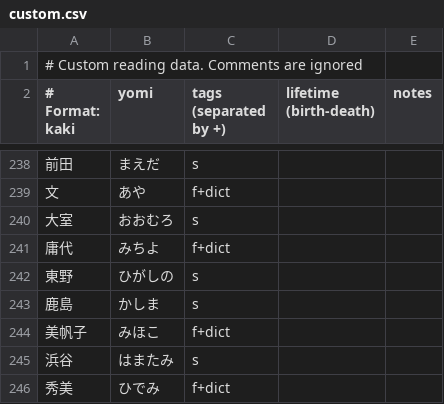
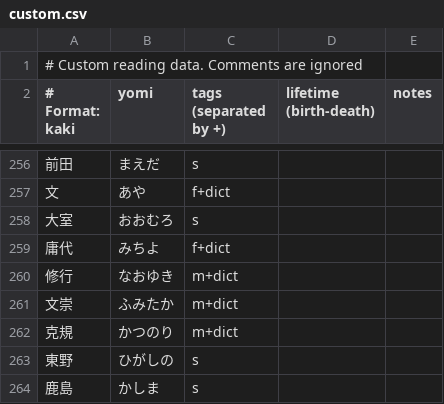
Before and after one commit to richardjharris/yomikun-database, a CSV file: data/custom.csv, drawn as a sheet; only a part is shown, gaps mark what is left out; the shorter side is filled out with more unchanged rows; the diff covers the shown part only; the diff names each change by its address in the sheet, - before the commit and + after, or states it on an @@ line.

```diff
--- a/data/custom.csv
+++ b/data/custom.csv
+row 260: 修行 | なおゆき | m+dict
+row 261: 文崇 | ふみたか | m+dict
+row 262: 克規 | かつのり | m+dict
```
Also changed, not shown: 18 added rows elsewhere in this file, 3 other files.
